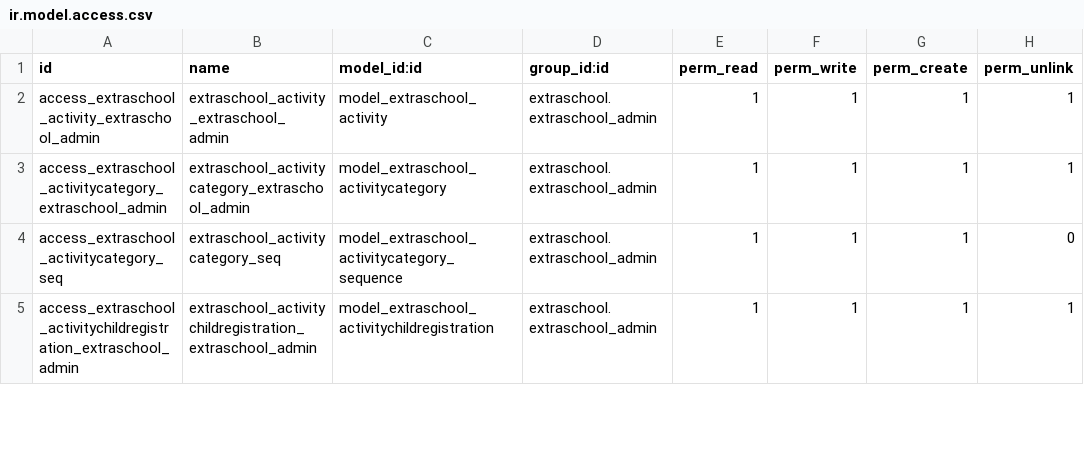
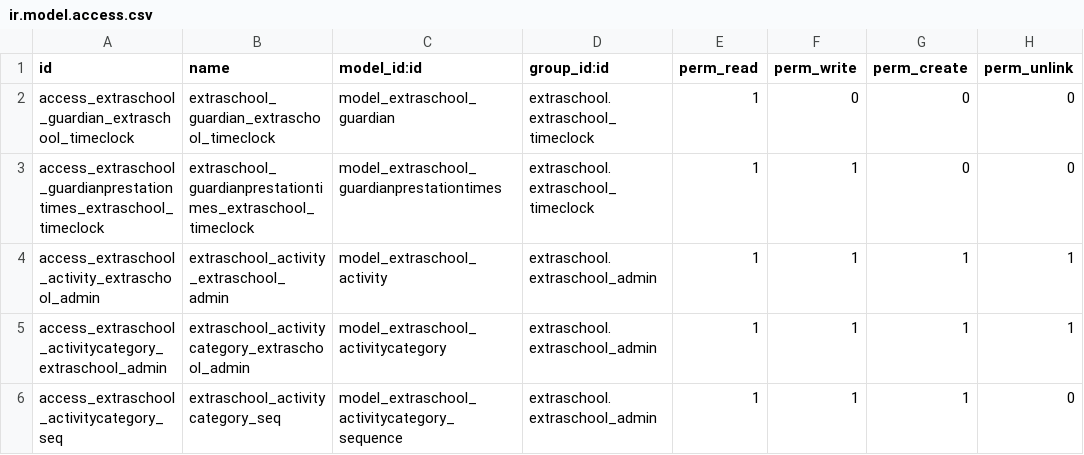
Before and after one commit to IMIO/extraschool, a CSV file: security/ir.model.access.csv, drawn as a sheet; only a part is shown; the shorter side is filled out with more unchanged rows.

```diff
--- a/security/ir.model.access.csv
+++ b/security/ir.model.access.csv
@@ -1,2 +1,4 @@
 id,name,model_id:id,group_id:id,perm_read,perm_write,perm_create,perm_unlink
+access_extraschool_guardian_extraschool_timeclock,extraschool_guardian_extraschool_timeclock,model_extraschool_guardian,extraschool.extraschool_timeclock,1,0,0,0
+access_extraschool_guardianprestationtimes_extraschool_timeclock,extraschool_guardianprestationtimes_extraschool_timeclock,model_extraschool_guardianprestationtimes,extraschool.extraschool_timeclock,1,1,0,0
 access_extraschool_activity_extraschool_admin,extraschool_activity_extraschool_admin,model_extraschool_activity,extraschool.extraschool_admin,1,1,1,1
```
Also changed, not shown: 6 other files.
